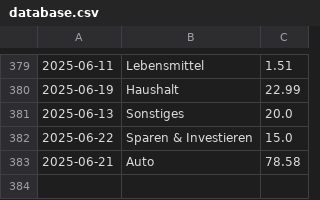
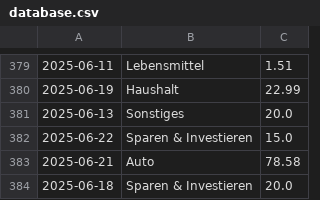
Before and after one commit to home-info/Haushaltsbuch, a CSV file: src/database.csv, drawn as a sheet; only a part is shown, gaps mark what is left out.

Commit message:
Overwrite with new file

```diff
--- a/src/database.csv
+++ b/src/database.csv
@@ -383 +383,2 @@
 2025-06-21,Auto,78.58
+2025-06-18,Sparen & Investieren,20.0
```
